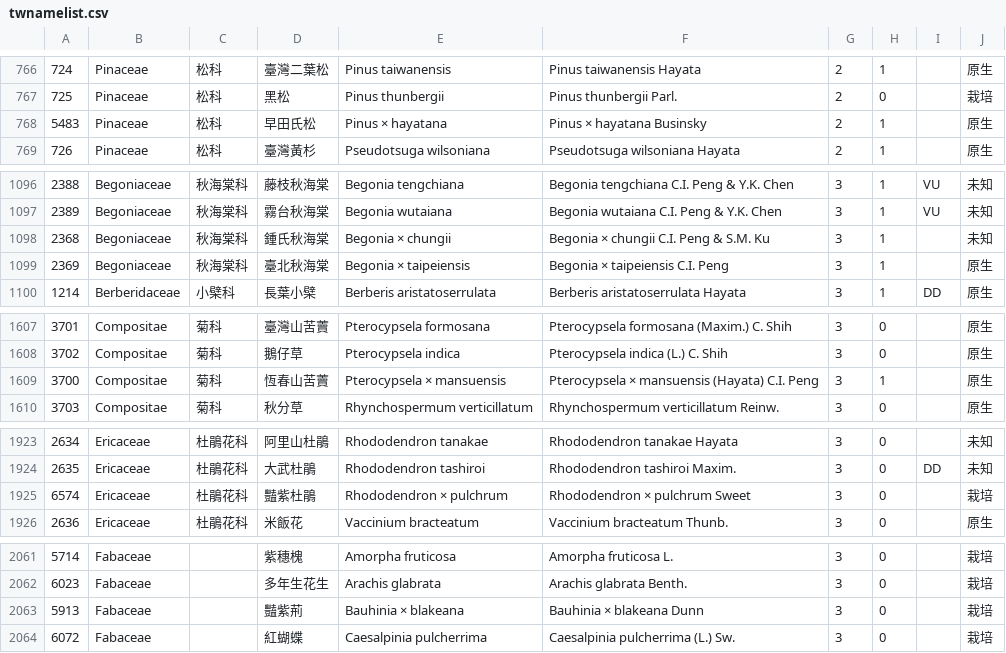
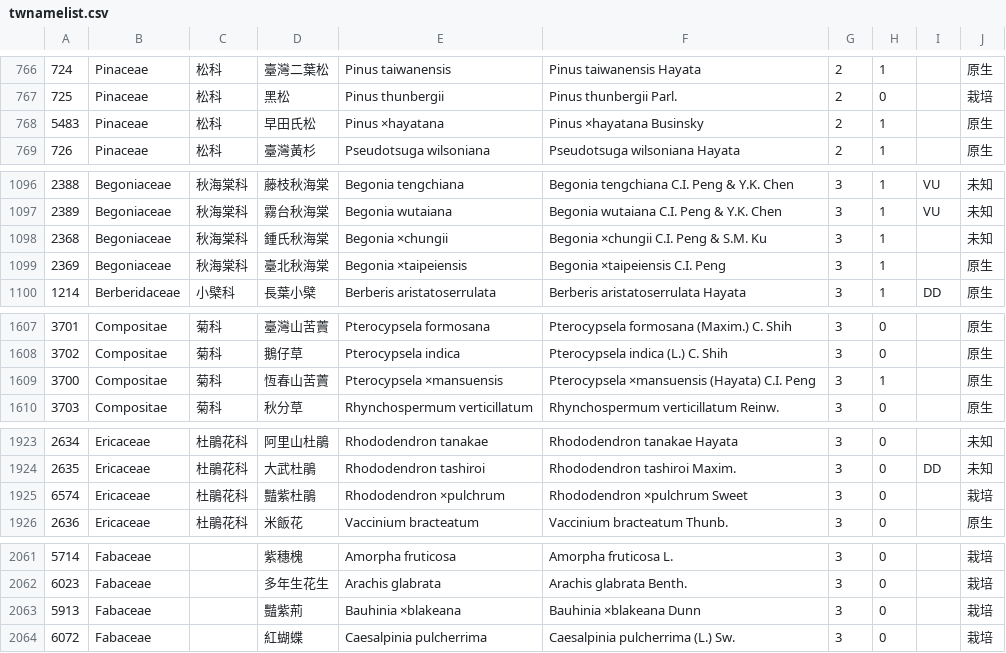
Before and after one commit to TaiBON/checklister, a CSV file: data/twnamelist.csv, drawn as a sheet; only a part is shown, gaps mark what is left out; the diff covers the shown part only.

```diff
--- a/data/twnamelist.csv
+++ b/data/twnamelist.csv
@@ -767,3 +767,3 @@
 725|Pinaceae|松科|黑松|Pinus thunbergii|Pinus thunbergii Parl.|2|0||栽培
-5483|Pinaceae|松科|早田氏松|Pinus × hayatana|Pinus × hayatana Businsky|2|1||原生
+5483|Pinaceae|松科|早田氏松|Pinus ×hayatana|Pinus ×hayatana Businsky|2|1||原生
 726|Pinaceae|松科|臺灣黃杉|Pseudotsuga wilsoniana|Pseudotsuga wilsoniana Hayata|2|1||原生
@@ -1097,4 +1097,4 @@
 2389|Begoniaceae|秋海棠科|霧台秋海棠|Begonia wutaiana|Begonia wutaiana C.I. Peng & Y.K. Chen|3|1|VU|未知
-2368|Begoniaceae|秋海棠科|鍾氏秋海棠|Begonia × chungii|Begonia × chungii C.I. Peng & S.M. Ku|3|1||未知
-2369|Begoniaceae|秋海棠科|臺北秋海棠|Begonia × taipeiensis|Begonia × taipeiensis C.I. Peng|3|1||原生
+2368|Begoniaceae|秋海棠科|鍾氏秋海棠|Begonia ×chungii|Begonia ×chungii C.I. Peng & S.M. Ku|3|1||未知
+2369|Begoniaceae|秋海棠科|臺北秋海棠|Begonia ×taipeiensis|Begonia ×taipeiensis C.I. Peng|3|1||原生
 1214|Berberidaceae|小檗科|長葉小檗|Berberis aristatoserrulata|Berberis aristatoserrulata Hayata|3|1|DD|原生
@@ -1608,3 +1608,3 @@
 3702|Compositae|菊科|鵝仔草|Pterocypsela indica|Pterocypsela indica (L.) C. Shih|3|0||原生
-3700|Compositae|菊科|恆春山苦藚|Pterocypsela × mansuensis|Pterocypsela × mansuensis (Hayata) C.I. Peng|3|1||原生
+3700|Compositae|菊科|恆春山苦藚|Pterocypsela ×mansuensis|Pterocypsela ×mansuensis (Hayata) C.I. Peng|3|1||原生
 3703|Compositae|菊科|秋分草|Rhynchospermum verticillatum|Rhynchospermum verticillatum Reinw.|3|0||原生
@@ -1924,3 +1924,3 @@
 2635|Ericaceae|杜鵑花科|大武杜鵑|Rhododendron tashiroi|Rhododendron tashiroi Maxim.|3|0|DD|未知
-6574|Ericaceae|杜鵑花科|豔紫杜鵑|Rhododendron × pulchrum|Rhododendron × pulchrum Sweet|3|0||栽培
+6574|Ericaceae|杜鵑花科|豔紫杜鵑|Rhododendron ×pulchrum|Rhododendron ×pulchrum Sweet|3|0||栽培
 2636|Ericaceae|杜鵑花科|米飯花|Vaccinium bracteatum|Vaccinium bracteatum Thunb.|3|0||原生
@@ -2062,3 +2062,3 @@
 6023|Fabaceae||多年生花生|Arachis glabrata|Arachis glabrata Benth.|3|0||栽培
-5913|Fabaceae||豔紫荊|Bauhinia × blakeana|Bauhinia × blakeana Dunn|3|0||栽培
+5913|Fabaceae||豔紫荊|Bauhinia ×blakeana|Bauhinia ×blakeana Dunn|3|0||栽培
 6072|Fabaceae||紅蝴蝶|Caesalpinia pulcherrima|Caesalpinia pulcherrima (L.) Sw.|3|0||栽培
```
Also changed, not shown: 27 edited cells elsewhere in this file, data/twnamelist_pg.csv, 5 other files.
